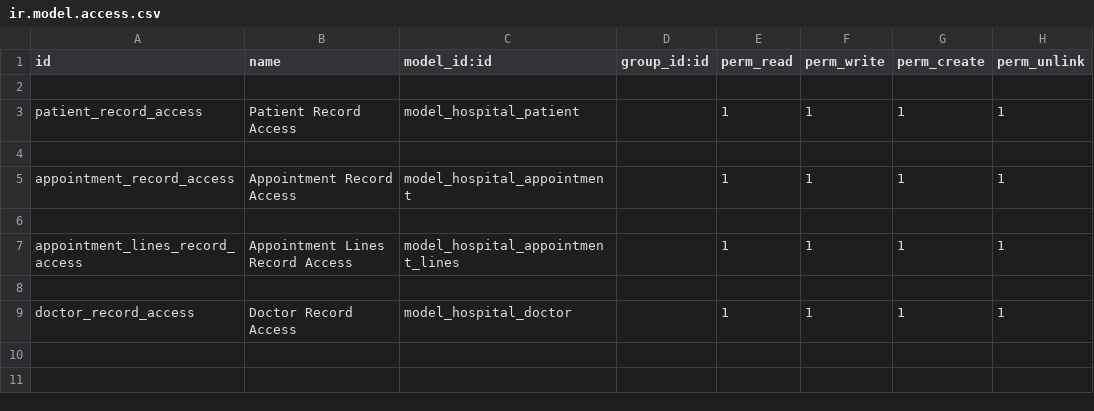
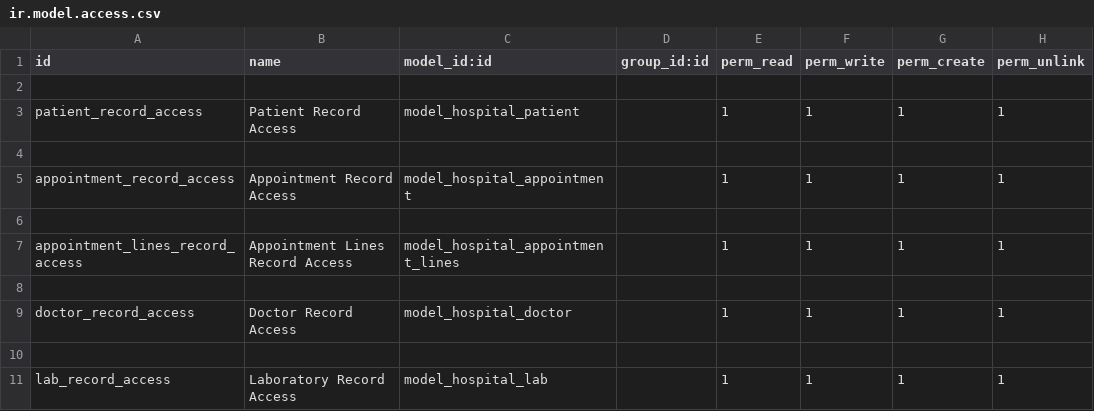
Before and after one commit to PratyushKumarMahali/Odoo_Custom_Modules, a CSV file: hospital/security/ir.model.access.csv, drawn as a sheet; the diff names each change by its address in the sheet, - before the commit and + after, or states it on an @@ line.

```diff
--- a/hospital/security/ir.model.access.csv
+++ b/hospital/security/ir.model.access.csv
+row 10: (empty)
+row 11: lab_record_access | Laboratory Record Access | model_hospital_lab |  | 1 | 1 | 1 | 1
```
Also changed, not shown: 11 other files.
